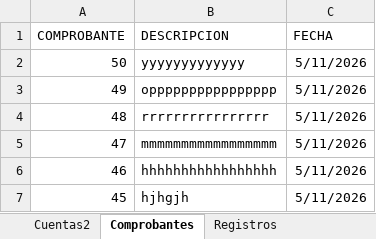
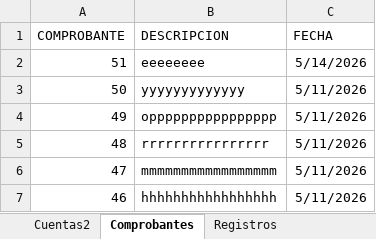
Before and after one commit to toky666/excel-con-macros, an Excel workbook: Konta2.xlsm, sheet Comprobantes, drawn as a sheet; only a part is shown; the shorter side is filled out with more unchanged rows; values as stored, in another font and other column widths than the file's, no borders; table styles not drawn; the diff names each change by its address in the sheet, - before the commit and + after, or states it on an @@ line.

```diff
--- a/Konta2.xlsm (sheet Comprobantes)
+++ b/Konta2.xlsm (sheet Comprobantes)
+row 2: 51 | eeeeeeee | 5/14/2026
```
Also changed, not shown: sheet Registros, sheet Cuentas2.
